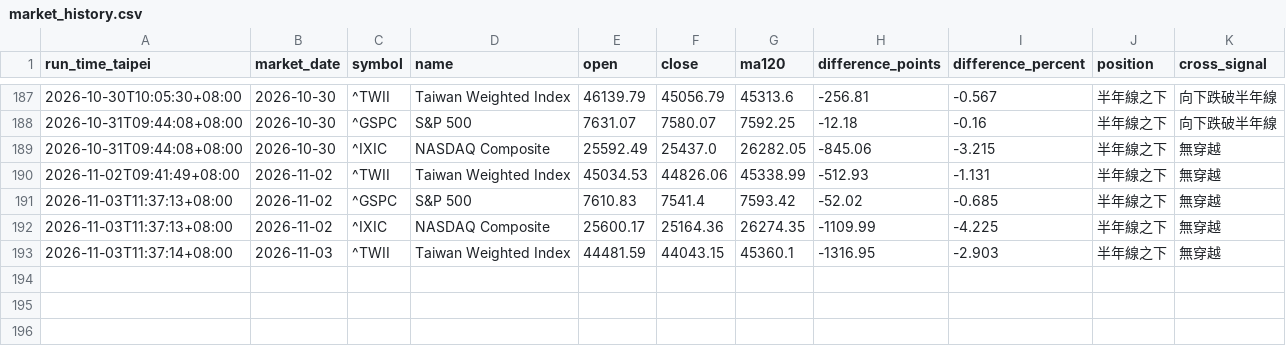
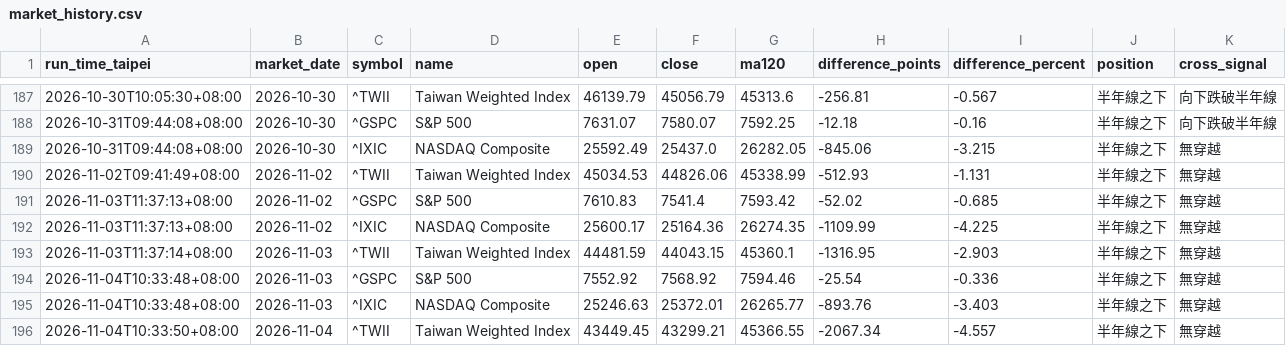
Before and after one commit to ab123ab456g/market-daily-report, a CSV file: data/market_history.csv, drawn as a sheet; only a part is shown, gaps mark what is left out.

```diff
--- a/data/market_history.csv
+++ b/data/market_history.csv
@@ -193 +193,4 @@
 2026-11-03T11:37:14+08:00,2026-11-03,^TWII,Taiwan Weighted Index,44481.59,44043.15,45360.1,-1316.95,-2.903,半年線之下,無穿越
+2026-11-04T10:33:48+08:00,2026-11-03,^GSPC,S&P 500,7552.92,7568.92,7594.46,-25.54,-0.336,半年線之下,無穿越
+2026-11-04T10:33:48+08:00,2026-11-03,^IXIC,NASDAQ Composite,25246.63,25372.01,26265.77,-893.76,-3.403,半年線之下,無穿越
+2026-11-04T10:33:50+08:00,2026-11-04,^TWII,Taiwan Weighted Index,43449.45,43299.21,45366.55,-2067.34,-4.557,半年線之下,無穿越
```
Also changed, not shown: 3 other files.
